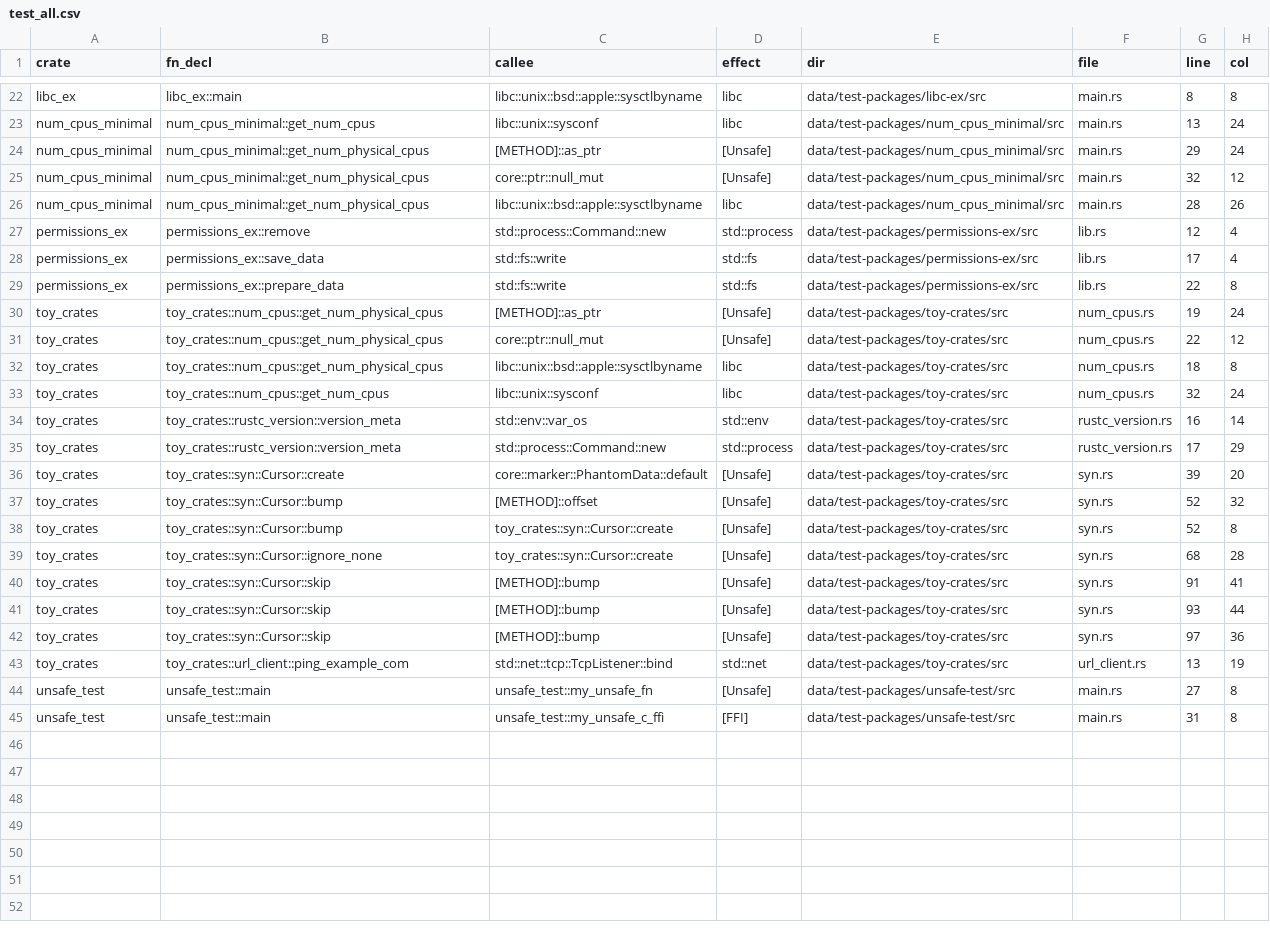
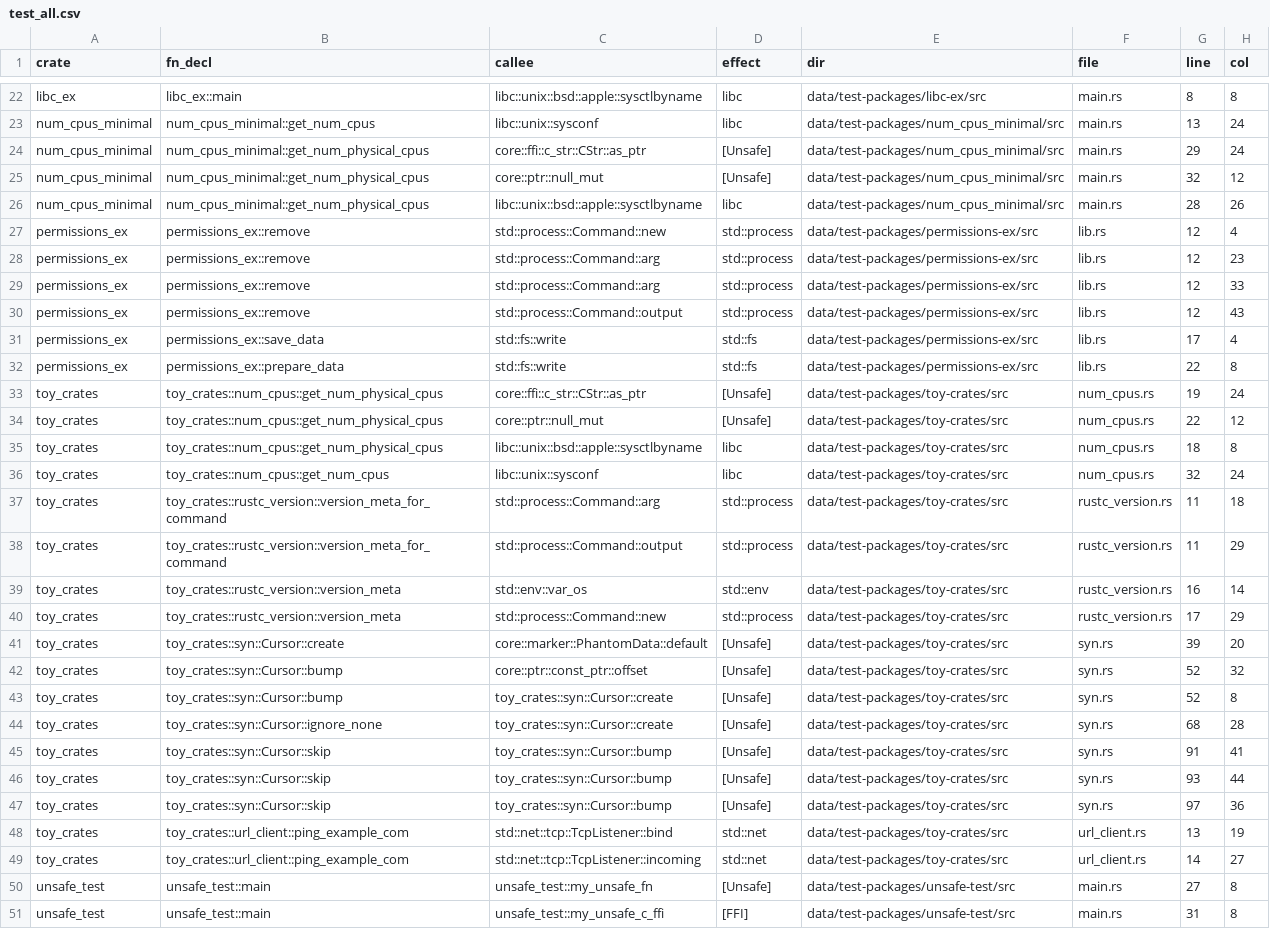
Before and after one commit to PLSysSec/cargo-scan, a CSV file: data/results/test_all.csv, drawn as a sheet; only a part is shown, gaps mark what is left out; the diff covers the shown part only.

Commit message:
:tada: implement method resolution

```diff
--- a/data/results/test_all.csv
+++ b/data/results/test_all.csv
@@ -23,3 +23,3 @@ libc_ex, libc_ex::main, libc::unix::bsd::apple::sysctlbyname, libc, data/test-pa
 num_cpus_minimal, num_cpus_minimal::get_num_cpus, libc::unix::sysconf, libc, data/test-packages/num_cpus_minimal/src, main.rs, 13, 24
-num_cpus_minimal, num_cpus_minimal::get_num_physical_cpus, [METHOD]::as_ptr, [Unsafe], data/test-packages/num_cpus_minimal/src, main.rs, 29, 24
+num_cpus_minimal, num_cpus_minimal::get_num_physical_cpus, core::ffi::c_str::CStr::as_ptr, [Unsafe], data/test-packages/num_cpus_minimal/src, main.rs, 29, 24
 num_cpus_minimal, num_cpus_minimal::get_num_physical_cpus, core::ptr::null_mut, [Unsafe], data/test-packages/num_cpus_minimal/src, main.rs, 32, 12
@@ -27,5 +27,8 @@ num_cpus_minimal, num_cpus_minimal::get_num_physical_cpus, libc::unix::bsd::appl
 permissions_ex, permissions_ex::remove, std::process::Command::new, std::process, data/test-packages/permissions-ex/src, lib.rs, 12, 4
+permissions_ex, permissions_ex::remove, std::process::Command::arg, std::process, data/test-packages/permissions-ex/src, lib.rs, 12, 23
+permissions_ex, permissions_ex::remove, std::process::Command::arg, std::process, data/test-packages/permissions-ex/src, lib.rs, 12, 33
+permissions_ex, permissions_ex::remove, std::process::Command::output, std::process, data/test-packages/permissions-ex/src, lib.rs, 12, 43
 permissions_ex, permissions_ex::save_data, std::fs::write, std::fs, data/test-packages/permissions-ex/src, lib.rs, 17, 4
 permissions_ex, permissions_ex::prepare_data, std::fs::write, std::fs, data/test-packages/permissions-ex/src, lib.rs, 22, 8
-toy_crates, toy_crates::num_cpus::get_num_physical_cpus, [METHOD]::as_ptr, [Unsafe], data/test-packages/toy-crates/src, num_cpus.rs, 19, 24
+toy_crates, toy_crates::num_cpus::get_num_physical_cpus, core::ffi::c_str::CStr::as_ptr, [Unsafe], data/test-packages/toy-crates/src, num_cpus.rs, 19, 24
 toy_crates, toy_crates::num_cpus::get_num_physical_cpus, core::ptr::null_mut, [Unsafe], data/test-packages/toy-crates/src, num_cpus.rs, 22, 12
@@ -33,2 +36,4 @@ toy_crates, toy_crates::num_cpus::get_num_physical_cpus, libc::unix::bsd::apple:
 toy_crates, toy_crates::num_cpus::get_num_cpus, libc::unix::sysconf, libc, data/test-packages/toy-crates/src, num_cpus.rs, 32, 24
+toy_crates, toy_crates::rustc_version::version_meta_for_command, std::process::Command::arg, std::process, data/test-packages/toy-crates/src, rustc_version.rs, 11, 18
+toy_crates, toy_crates::rustc_version::version_meta_for_command, std::process::Command::output, std::process, data/test-packages/toy-crates/src, rustc_version.rs, 11, 29
 toy_crates, toy_crates::rustc_version::version_meta, std::env::var_os, std::env, data/test-packages/toy-crates/src, rustc_version.rs, 16, 14
@@ -36,9 +41,10 @@ toy_crates, toy_crates::rustc_version::version_meta, std::process::Command::new,
 toy_crates, toy_crates::syn::Cursor::create, core::marker::PhantomData::default, [Unsafe], data/test-packages/toy-crates/src, syn.rs, 39, 20
-toy_crates, toy_crates::syn::Cursor::bump, [METHOD]::offset, [Unsafe], data/test-packages/toy-crates/src, syn.rs, 52, 32
+toy_crates, toy_crates::syn::Cursor::bump, core::ptr::const_ptr::offset, [Unsafe], data/test-packages/toy-crates/src, syn.rs, 52, 32
 toy_crates, toy_crates::syn::Cursor::bump, toy_crates::syn::Cursor::create, [Unsafe], data/test-packages/toy-crates/src, syn.rs, 52, 8
 toy_crates, toy_crates::syn::Cursor::ignore_none, toy_crates::syn::Cursor::create, [Unsafe], data/test-packages/toy-crates/src, syn.rs, 68, 28
-toy_crates, toy_crates::syn::Cursor::skip, [METHOD]::bump, [Unsafe], data/test-packages/toy-crates/src, syn.rs, 91, 41
-toy_crates, toy_crates::syn::Cursor::skip, [METHOD]::bump, [Unsafe], data/test-packages/toy-crates/src, syn.rs, 93, 44
-toy_crates, toy_crates::syn::Cursor::skip, [METHOD]::bump, [Unsafe], data/test-packages/toy-crates/src, syn.rs, 97, 36
+toy_crates, toy_crates::syn::Cursor::skip, toy_crates::syn::Cursor::bump, [Unsafe], data/test-packages/toy-crates/src, syn.rs, 91, 41
+toy_crates, toy_crates::syn::Cursor::skip, toy_crates::syn::Cursor::bump, [Unsafe], data/test-packages/toy-crates/src, syn.rs, 93, 44
+toy_crates, toy_crates::syn::Cursor::skip, toy_crates::syn::Cursor::bump, [Unsafe], data/test-packages/toy-crates/src, syn.rs, 97, 36
 toy_crates, toy_crates::url_client::ping_example_com, std::net::tcp::TcpListener::bind, std::net, data/test-packages/toy-crates/src, url_client.rs, 13, 19
+toy_crates, toy_crates::url_client::ping_example_com, std::net::tcp::TcpListener::incoming, std::net, data/test-packages/toy-crates/src, url_client.rs, 14, 27
 unsafe_test, unsafe_test::main, unsafe_test::my_unsafe_fn, [Unsafe], data/test-packages/unsafe-test/src, main.rs, 27, 8
```
Also changed, not shown: 5 edited cells elsewhere in this file, 5 other files.
